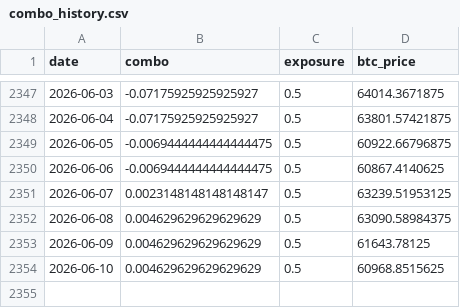
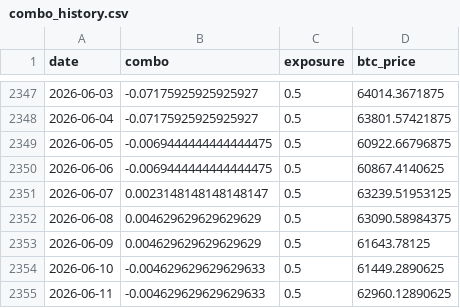
Before and after one commit to DarkoIOSG/d10-strategy, a CSV file: data/combo_history.csv, drawn as a sheet; only a part is shown, gaps mark what is left out.

```diff
--- a/data/combo_history.csv
+++ b/data/combo_history.csv
@@ -2353,2 +2353,3 @@ date,combo,exposure,btc_price
 2026-06-09,0.004629629629629629,0.5,61643.78125
-2026-06-10,0.004629629629629629,0.5,60968.8515625
+2026-06-10,-0.004629629629629633,0.5,61449.2890625
+2026-06-11,-0.004629629629629633,0.5,62960.12890625
```
Also changed, not shown: 2 other files.
